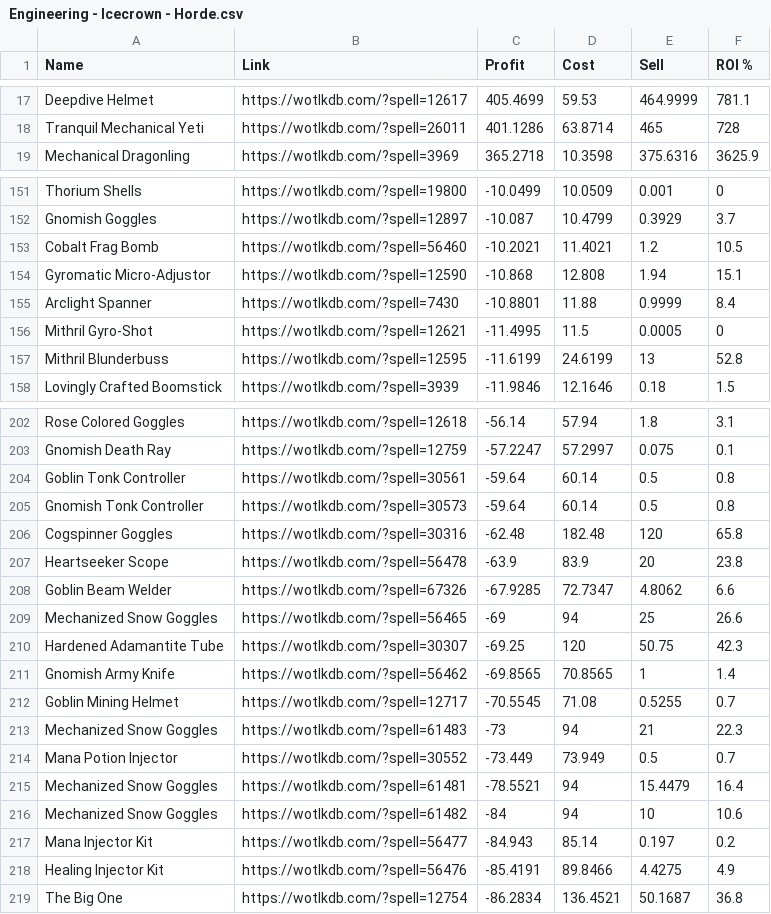
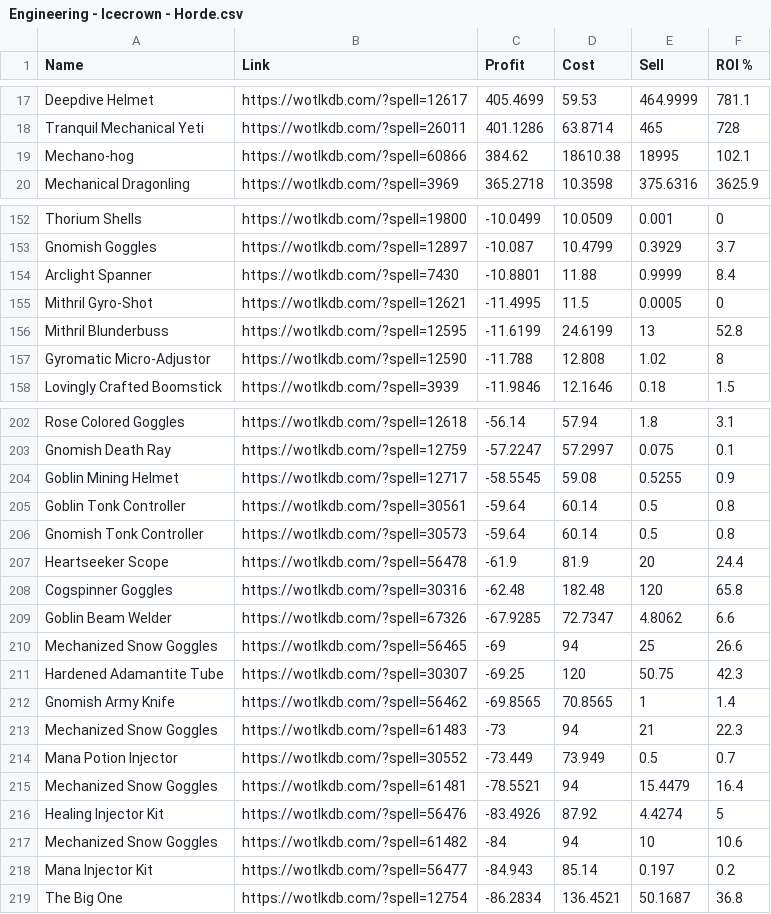
Before and after one commit to rannmann/warmane-icecrown-crafting-profitability, a CSV file: csv/Engineering - Icecrown - Horde.csv, drawn as a sheet; only a part is shown, gaps mark what is left out; removed rows and columns are numbered as before the commit, all else as after; the diff covers the shown part only; the diff names each change by its address in the sheet, - before the commit and + after, or states it on an @@ line.

```diff
--- a/csv/Engineering - Icecrown - Horde.csv
+++ b/csv/Engineering - Icecrown - Horde.csv
+row 19: Mechano-hog | https://wotlkdb.com/?spell=60866 | 384.62 | 18610.38 | 18995 | 102.1
-row 153: Cobalt Frag Bomb | https://wotlkdb.com/?spell=56460 | -10.2021 | 11.4021 | 1.2 | 10.5
-row 154: Gyromatic Micro-Adjustor | https://wotlkdb.com/?spell=12590 | -10.868 | 12.808 | 1.94 | 15.1
+row 157: Gyromatic Micro-Adjustor | https://wotlkdb.com/?spell=12590 | -11.788 | 12.808 | 1.02 | 8
+row 204: Goblin Mining Helmet | https://wotlkdb.com/?spell=12717 | -58.5545 | 59.08 | 0.5255 | 0.9
+row 207: Heartseeker Scope | https://wotlkdb.com/?spell=56478 | -61.9 | 81.9 | 20 | 24.4
-row 207: Heartseeker Scope | https://wotlkdb.com/?spell=56478 | -63.9 | 83.9 | 20 | 23.8
-row 212: Goblin Mining Helmet | https://wotlkdb.com/?spell=12717 | -70.5545 | 71.08 | 0.5255 | 0.7
+row 216: Healing Injector Kit | https://wotlkdb.com/?spell=56476 | -83.4926 | 87.92 | 4.4274 | 5
-row 218: Healing Injector Kit | https://wotlkdb.com/?spell=56476 | -85.4191 | 89.8466 | 4.4275 | 4.9
```
Also changed, not shown: 6 added rows, 6 removed rows and 27 edited cells elsewhere in this file, csv/Blacksmithing - Icecrown - Horde.csv, csv/Cooking - Icecrown - Horde.csv, 9 other files.
